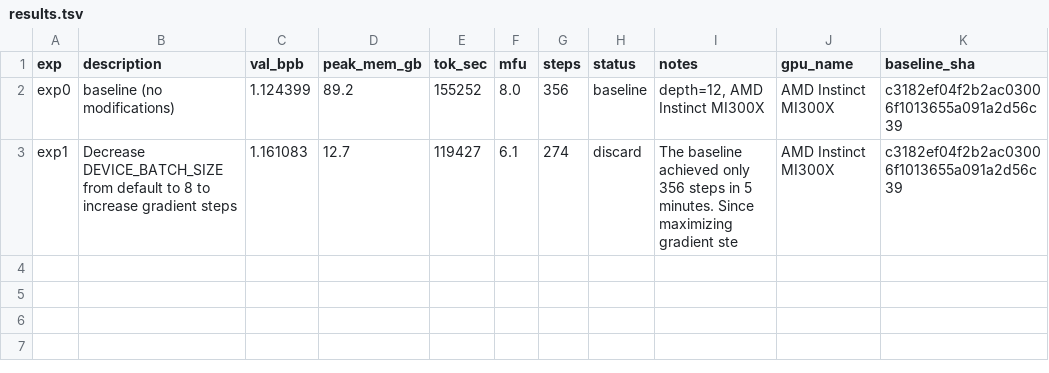
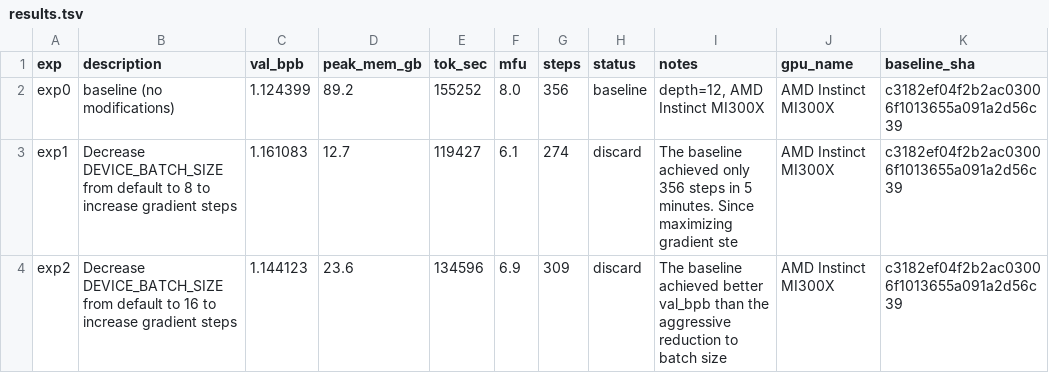
Before and after one commit to elementalcollision/autoresearch-unified, a TSV file: results/fineweb/results.tsv, drawn as a sheet; the diff names each change by its address in the sheet, - before the commit and + after, or states it on an @@ line.

Commit message:
Sync results (06:07 UTC) — in progress

```diff
--- a/results/fineweb/results.tsv
+++ b/results/fineweb/results.tsv
+row 4: exp2 | Decrease DEVICE_BATCH_SIZE from default to 16 to increase gradient steps | 1.144123 | 23.6 | 134596 | 6.9 | 309 | discard | The baseline achieved better val_bpb than the aggressive reduction to batch size | AMD Instinct MI300X | c3182ef04f2b2ac03006f1013655a091a2d56c39
```
